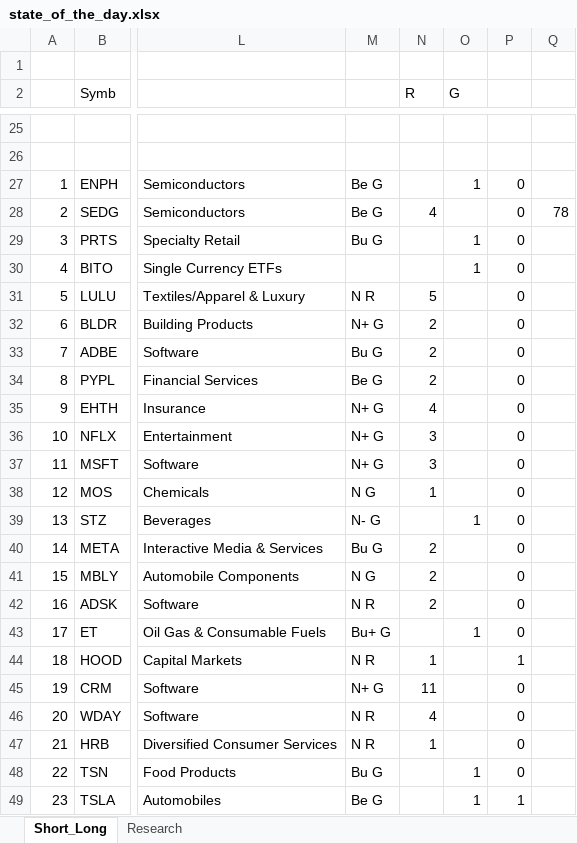
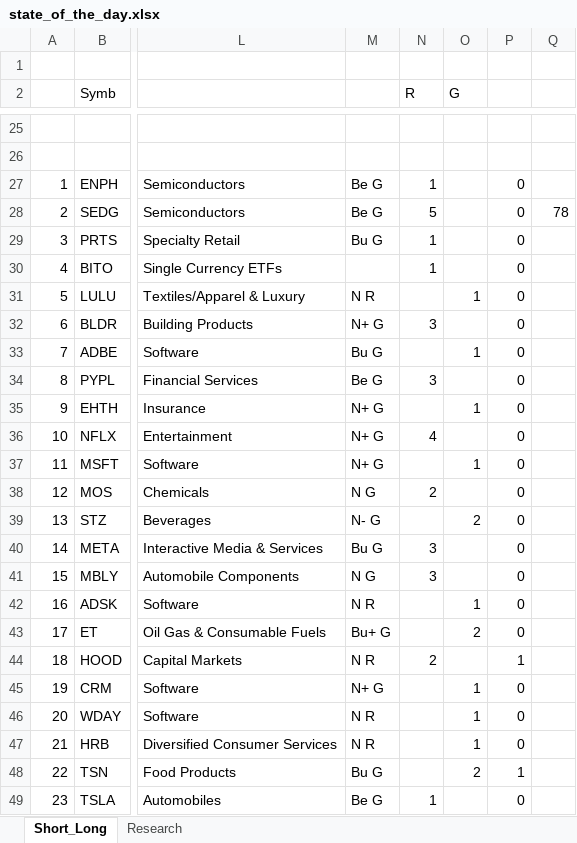
Before and after one commit to bilyky/AnalyzeFinData, an Excel workbook: state_of_the_day.xlsx, sheet Short_Long, drawn as a sheet; only a part is shown, gaps mark what is left out; values as stored, in another font and other column widths than the file's, no cell formats; the diff covers the shown part only; the diff names each change by its address in the sheet, - before the commit and + after, or states it on an @@ line.

```diff
--- a/state_of_the_day.xlsx (sheet Short_Long)
+++ b/state_of_the_day.xlsx (sheet Short_Long)
-N27 (R): (empty)
+N27 (R): 1
-O27 (G): 1
+O27 (G): (empty)
-N28 (R): 4
+N28 (R): 5
-N29:N30 (R): (empty)
+N29:N30 (R): 1
-O29:O30 (G): 1
+O29:O30 (G): (empty)
-N31 (R): 5
+N31 (R): (empty)
-O31 (G): (empty)
+O31 (G): 1
-N32 (R): 2
+N32 (R): 3
-N33 (R): 2
+N33 (R): (empty)
-O33 (G): (empty)
+O33 (G): 1
-N34 (R): 2
+N34 (R): 3
-N35 (R): 4
+N35 (R): (empty)
-O35 (G): (empty)
+O35 (G): 1
-N36 (R): 3
+N36 (R): 4
-N37 (R): 3
+N37 (R): (empty)
-O37 (G): (empty)
+O37 (G): 1
-N38 (R): 1
+N38 (R): 2
-O39 (G): 1
+O39 (G): 2
-N40:N41 (R): 2
+N40:N41 (R): 3
-N42 (R): 2
+N42 (R): (empty)
-O42 (G): (empty)
+O42 (G): 1
-O43 (G): 1
+O43 (G): 2
-N44 (R): 1
+N44 (R): 2
-N45 (R): 11
+N45 (R): (empty)
-O45:O47 (G): (empty)
+O45:O47 (G): 1
-N46 (R): 4
+N46 (R): (empty)
-N47 (R): 1
+N47 (R): (empty)
-O48 (G): 1
+O48 (G): 2
-P48: 0
+P48: 1
-N49 (R): (empty)
+N49 (R): 1
-O49 (G): 1
+O49 (G): (empty)
-P49: 1
+P49: 0
```
Also changed, not shown: 1 added row, 1 removed row and 35 edited cells elsewhere in this sheet, sheet Research, cell formats, formulas that keep their value, 1 other file.
